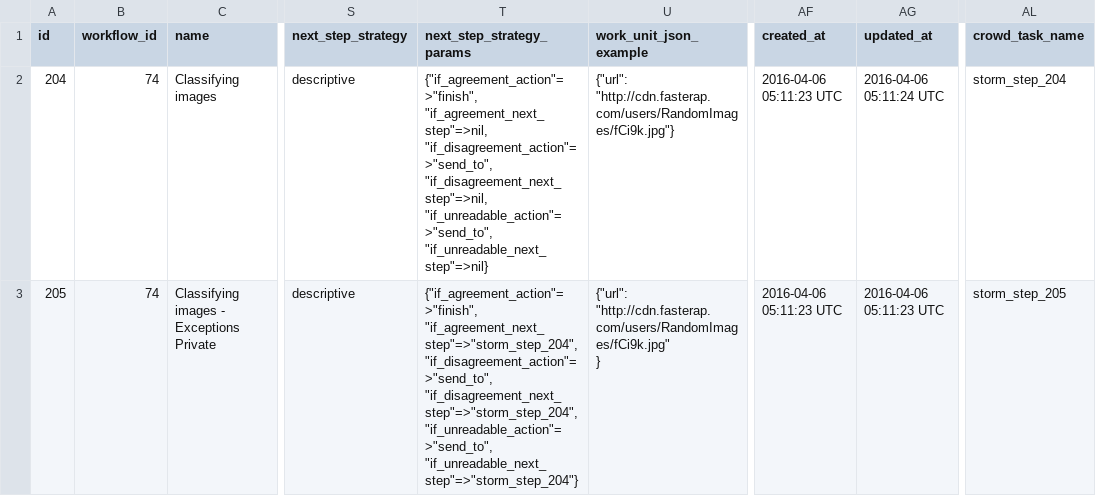
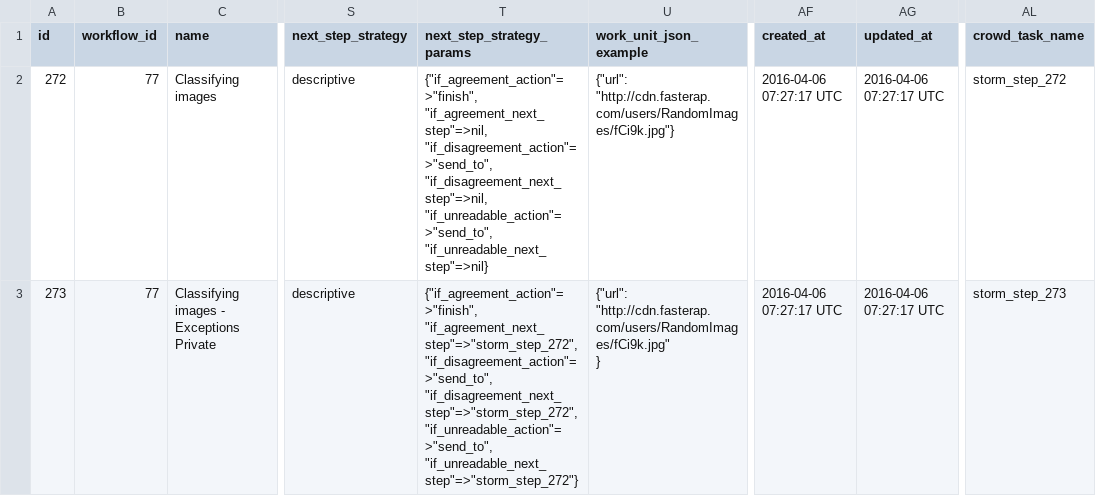
Before and after one commit to 300bisht/today_app, a CSV file: crowdcigar_wf/Classifying images (copy) (copy).csv, drawn as a sheet; only a part is shown, gaps mark what is left out; the diff names each change by its address in the sheet, - before the commit and + after, or states it on an @@ line.

Commit message:
onnnnnnnnnn

```diff
--- a/crowdcigar_wf/Classifying images (copy) (copy).csv
+++ b/crowdcigar_wf/Classifying images (copy) (copy).csv
-A2 (id): 204
+A2 (id): 272
-B2:B3 (workflow_id): 74
+B2:B3 (workflow_id): 77
-AF2:AF3 (created_at): 2016-04-06 05:11:23 UTC
+AF2:AF3 (created_at): 2016-04-06 07:27:17 UTC
-AG2 (updated_at): 2016-04-06 05:11:24 UTC
+AG2 (updated_at): 2016-04-06 07:27:17 UTC
-AL2 (crowd_task_name): storm_step_204
+AL2 (crowd_task_name): storm_step_272
-A3 (id): 205
+A3 (id): 273
-T3 (next_step_strategy_params): {"if_agreement_action"=>"finish", "if_agreement_next_step"=>"storm_step_204", "if_disagreement_action"=>"send_to", "if_disagreement_next_step"=>"storm_step_204", "if_unreadable_action"=>"send_to", "if_unreadable_next_step"=>"storm_step_204"}
+T3 (next_step_strategy_params): {"if_agreement_action"=>"finish", "if_agreement_next_step"=>"storm_step_272", "if_disagreement_action"=>"send_to", "if_disagreement_next_step"=>"storm_step_272", "if_unreadable_action"=>"send_to", "if_unreadable_next_step"=>"storm_step_272"}
-AG3 (updated_at): 2016-04-06 05:11:23 UTC
+AG3 (updated_at): 2016-04-06 07:27:17 UTC
-AL3 (crowd_task_name): storm_step_205
+AL3 (crowd_task_name): storm_step_273
```
